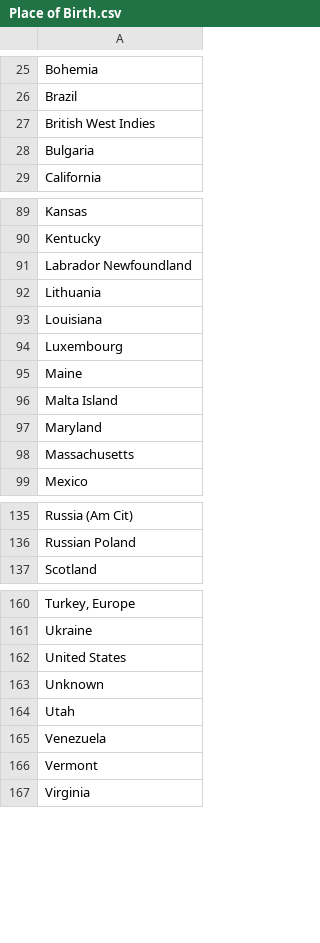
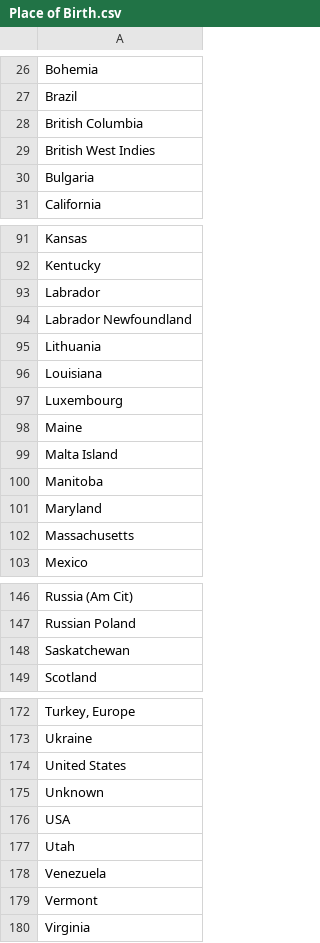
Before and after one commit to historyforge/historyforge, a CSV file: db/Place of Birth.csv, drawn as a sheet; only a part is shown, gaps mark what is left out; the diff covers the shown part only; the diff names each change by its address in the sheet, - before the commit and + after, or states it on an @@ line.

```diff
--- a/db/Place of Birth.csv
+++ b/db/Place of Birth.csv
+row 28: British Columbia
+row 93: Labrador
+row 100: Manitoba
+row 148: Saskatchewan
+row 176: USA
```
Also changed, not shown: 10 added rows elsewhere in this file.
